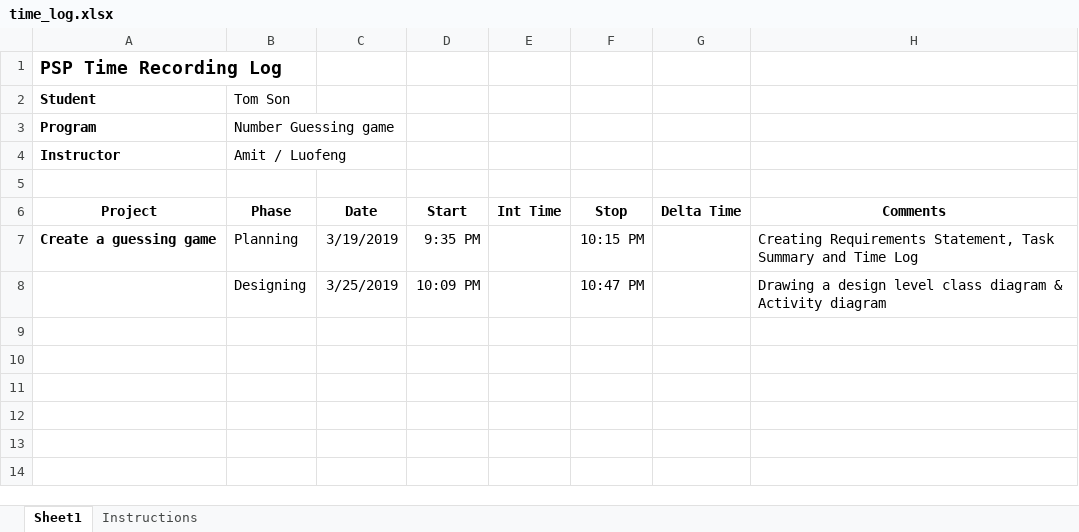
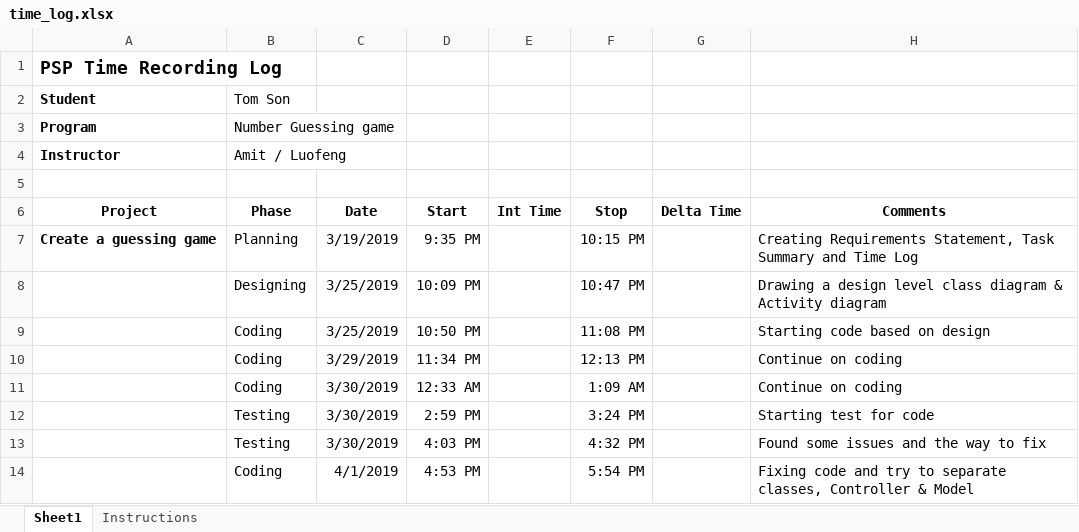
Before and after one commit to SnowNooDLe/BCPR280_Part1, an Excel workbook: Q1/time_log.xlsx, sheet Sheet1, drawn as a sheet; values as stored, in another font and other column widths than the file's, no borders; the diff names each change by its address in the sheet, - before the commit and + after, or states it on an @@ line.

Commit message:
Q2 plan & Design

```diff
--- a/Q1/time_log.xlsx (sheet Sheet1)
+++ b/Q1/time_log.xlsx (sheet Sheet1)
+row 9:  | Coding | 3/25/2019 | 10:50 PM |  | 11:08 PM |  | Starting code based on design
+row 10:  | Coding | 3/29/2019 | 11:34 PM |  | 12:13 PM |  | Continue on coding
+row 11:  | Coding | 3/30/2019 | 12:33 AM |  | 1:09 AM |  | Continue on coding
+row 12:  | Testing | 3/30/2019 | 2:59 PM |  | 3:24 PM |  | Starting test for code
+row 13:  | Testing | 3/30/2019 | 4:03 PM |  | 4:32 PM |  | Found some issues and the way to fix
+row 14:  | Coding | 4/1/2019 | 4:53 PM |  | 5:54 PM |  | Fixing code and try to separate classes, Controller & Model
```
Also changed, not shown: 11 other files.
